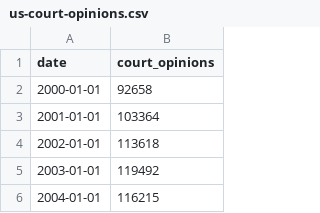
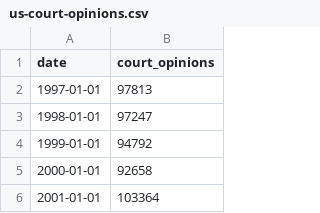
Before and after one commit to sahiljangra12/open-data-company, a CSV file: docs/data/sets/us-court-opinions.csv, drawn as a sheet; only a part is shown; the shorter side is filled out with more unchanged rows; the diff names each change by its address in the sheet, - before the commit and + after, or states it on an @@ line.

```diff
--- a/docs/data/sets/us-court-opinions.csv
+++ b/docs/data/sets/us-court-opinions.csv
+row 2: 1997-01-01 | 97813
+row 3: 1998-01-01 | 97247
+row 4: 1999-01-01 | 94792
```
Also changed, not shown: docs/data/sets/bird-observations-daily.csv, docs/data/sets/earthquakes-past-30-days.csv, 9 other files.
